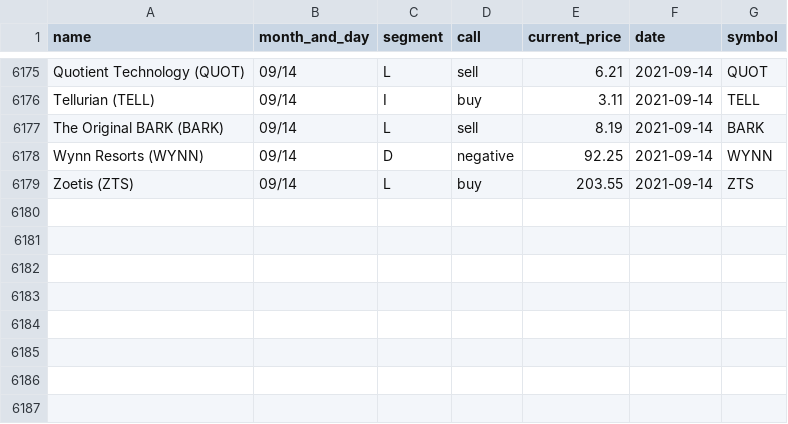
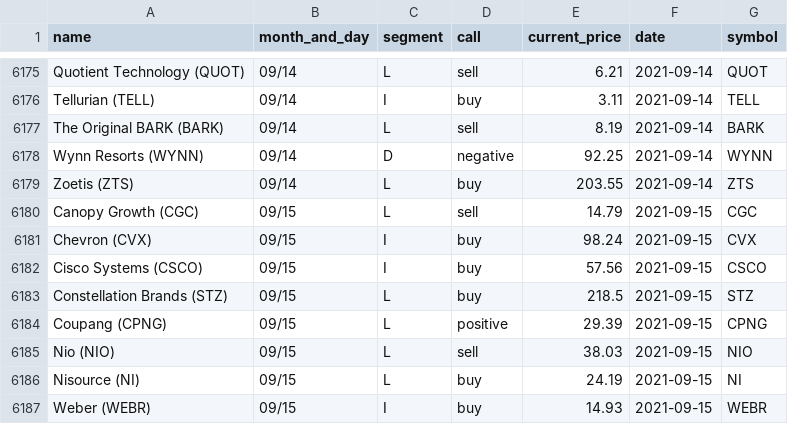
Before and after one commit to gaborvecsei/Mad-Money-Backtesting, a CSV file: mad_money_recommendations.csv, drawn as a sheet; only a part is shown, gaps mark what is left out; the diff names each change by its address in the sheet, - before the commit and + after, or states it on an @@ line.

```diff
--- a/mad_money_recommendations.csv
+++ b/mad_money_recommendations.csv
+row 6180: Canopy Growth (CGC) | 09/15 | L | sell | 14.79 | 2021-09-15 | CGC
+row 6181: Chevron (CVX) | 09/15 | I | buy | 98.24 | 2021-09-15 | CVX
+row 6182: Cisco Systems (CSCO) | 09/15 | I | buy | 57.56 | 2021-09-15 | CSCO
+row 6183: Constellation Brands (STZ) | 09/15 | L | buy | 218.5 | 2021-09-15 | STZ
+row 6184: Coupang (CPNG) | 09/15 | L | positive | 29.39 | 2021-09-15 | CPNG
+row 6185: Nio (NIO) | 09/15 | L | sell | 38.03 | 2021-09-15 | NIO
+row 6186: Nisource (NI) | 09/15 | L | buy | 24.19 | 2021-09-15 | NI
+row 6187: Weber (WEBR) | 09/15 | I | buy | 14.93 | 2021-09-15 | WEBR
```
